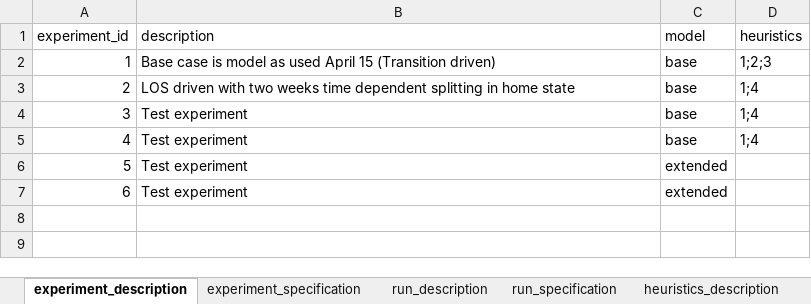
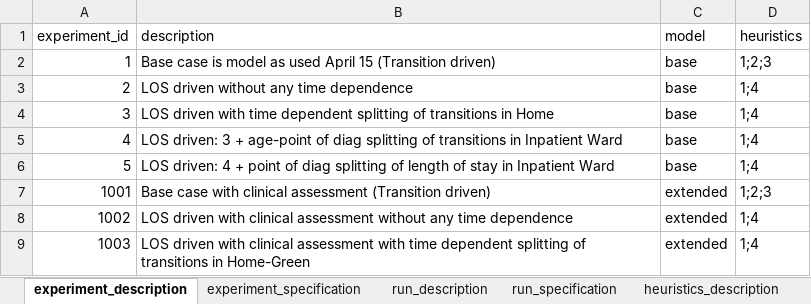
Before and after one commit to tprunarsson/BCS, an Excel workbook: lsh_data_processing/experiment_template.xlsx, sheet experiment_description, drawn as a sheet; values as stored, in another font and other column widths than the file's, no borders; removed rows and columns are numbered as before the commit, all else as after; the diff names each change by its address in the sheet, - before the commit and + after, or states it on an @@ line.

```diff
--- a/lsh_data_processing/experiment_template.xlsx (sheet experiment_description)
+++ b/lsh_data_processing/experiment_template.xlsx (sheet experiment_description)
-B3 (description): LOS driven with two weeks time dependent splitting in home state
+B3 (description): LOS driven without any time dependence
-B4 (description): Test experiment
+B4 (description): LOS driven with time dependent splitting of transitions in Home
-B5 (description): Test experiment
+B5 (description): LOS driven: 3 + age-point of diag splitting of transitions in Inpatient Ward
-B6 (description): Test experiment
+B6 (description): LOS driven: 4 + point of diag splitting of length of stay in Inpatient Ward
-C6 (model): extended
+C6 (model): base
-D6 (heuristics): (empty)
+D6 (heuristics): 1;4
-row 7: 6 | Test experiment | extended
+row 7: 1001 | Base case with clinical assessment (Transition driven) | extended | 1;2;3
+row 8: 1002 | LOS driven with clinical assessment without any time dependence | extended | 1;4
+row 9: 1003 | LOS driven with clinical assessment with time dependent splitting of transitions in Home-Green | extended | 1;4
```
Also changed, not shown: sheet experiment_specification, sheet run_specification, sheet run_description, 1 other file.
